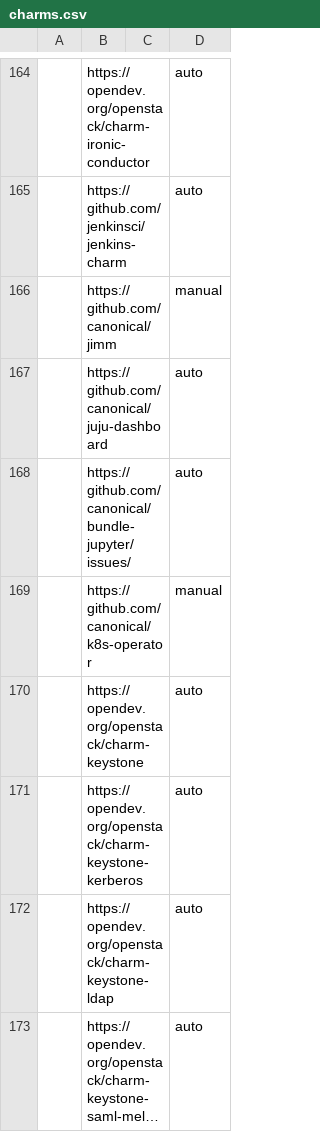
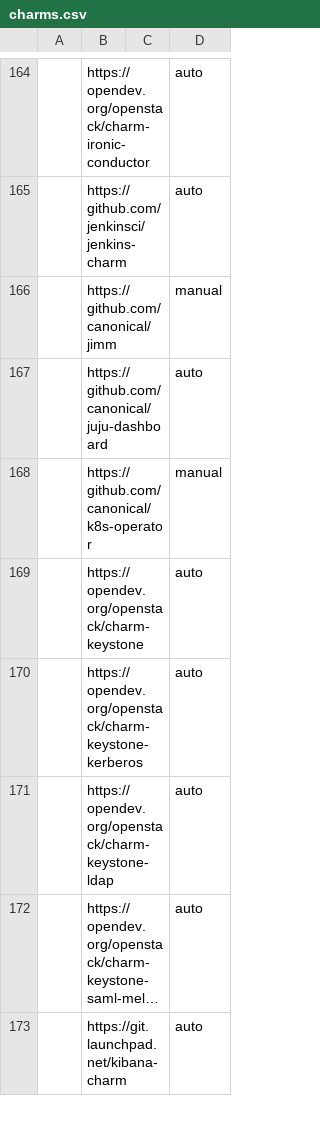
Before and after one commit to canonical/hyrum, a CSV file: charm-list/charms.csv, drawn as a sheet; only a part is shown, gaps mark what is left out; the shorter side is filled out with more unchanged rows; long unchanged cells end in …; the diff covers the shown part only; the diff names each change by its address in the sheet, - before the commit and + after, or states it on an @@ line.

```diff
--- a/charm-list/charms.csv
+++ b/charm-list/charms.csv
-row 168:  | https://github.com/canonical/bundle-jupyter/issues/ |  | auto
```
Also changed, not shown: 42 removed rows and 6 edited cells elsewhere in this file, 2 other files.
